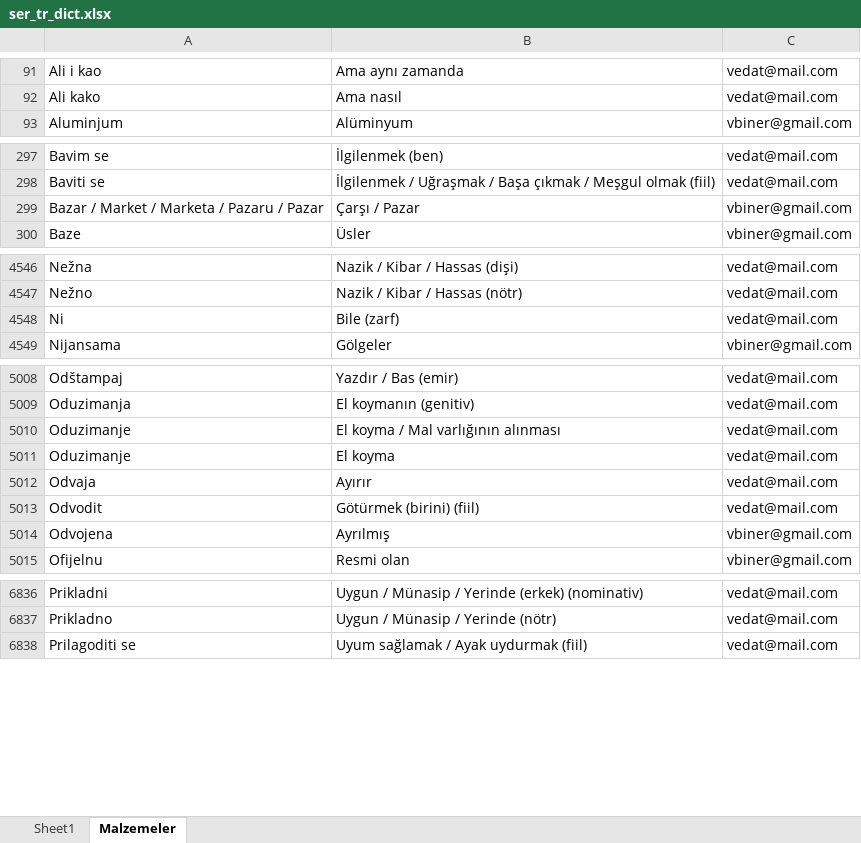
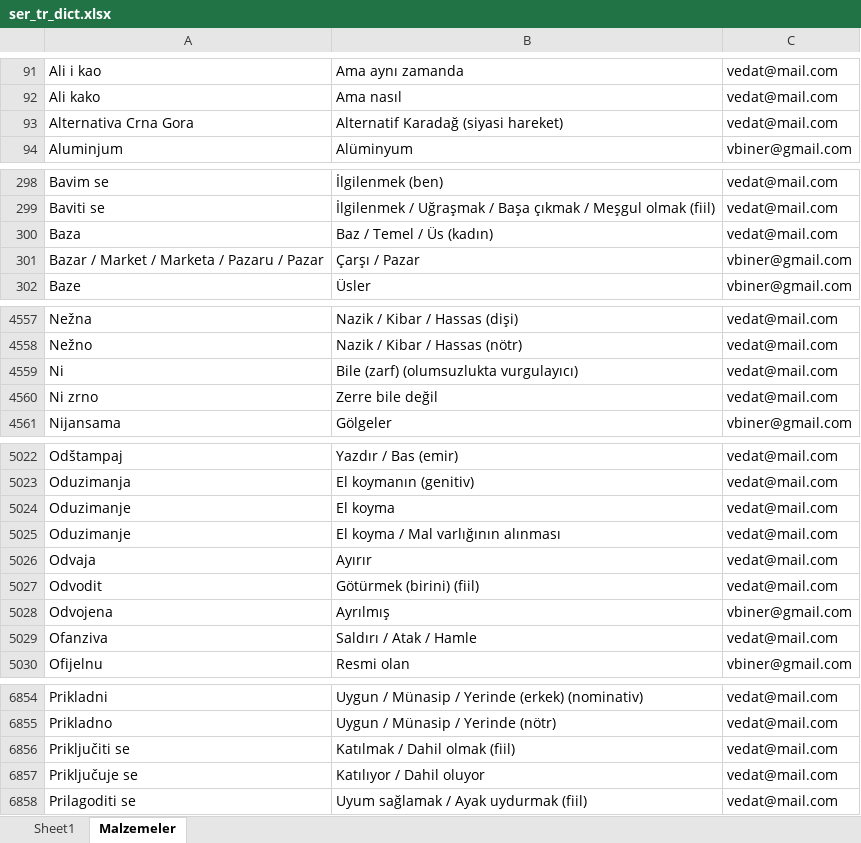
Before and after one commit to VedatBiner/flutter-codes, an Excel workbook: sozluk_ser_tr_sql_app/assets/database/ser_tr_dict.xlsx, sheet Malzemeler, drawn as a sheet; only a part is shown, gaps mark what is left out; values as stored, in another font and other column widths than the file's, no borders; addresses are those after the commit; the diff covers the shown part only; the diff names each change by its address in the sheet, - before the commit and + after, or states it on an @@ line.

```diff
--- a/sozluk_ser_tr_sql_app/assets/database/ser_tr_dict.xlsx (sheet Malzemeler)
+++ b/sozluk_ser_tr_sql_app/assets/database/ser_tr_dict.xlsx (sheet Malzemeler)
+row 93: Alternativa Crna Gora | Alternatif Karadağ (siyasi hareket) | vedat@mail.com
+row 300: Baza | Baz / Temel / Üs (kadın) | vedat@mail.com
-B4559: Bile (zarf)
+B4559: Bile (zarf) (olumsuzlukta vurgulayıcı)
+row 4560: Ni zrno | Zerre bile değil | vedat@mail.com
@@ row 5010 moved to row 5025: Oduzimanje @@
+row 5029: Ofanziva | Saldırı / Atak / Hamle | vedat@mail.com
+row 6856: Priključiti se | Katılmak / Dahil olmak (fiil) | vedat@mail.com
+row 6857: Priključuje se | Katılıyor / Dahil oluyor | vedat@mail.com
```
Also changed, not shown: 20 added rows, 1 removed row, 47 moved rows and 1 edited cell elsewhere in this sheet, 8 other files.
